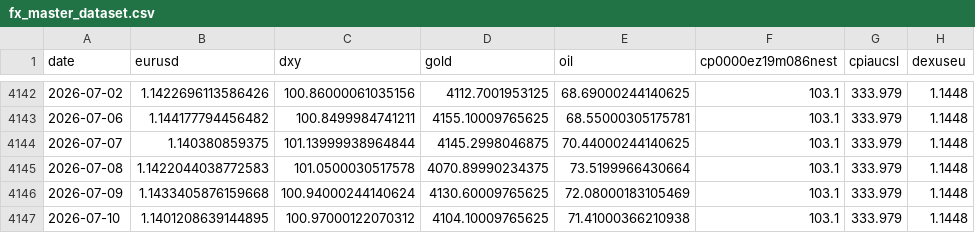
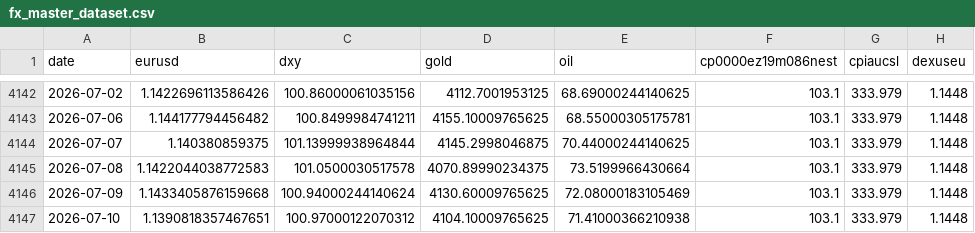
Before and after one commit to GCS230476/Final-Project-2, a CSV file: data/interim/fx_master_dataset.csv, drawn as a sheet; only a part is shown, gaps mark what is left out; the diff names each change by its address in the sheet, - before the commit and + after, or states it on an @@ line.

Commit message:
Auto data update

```diff
--- a/data/interim/fx_master_dataset.csv
+++ b/data/interim/fx_master_dataset.csv
-B4147 (eurusd): 1.1401208639144895
+B4147 (eurusd): 1.1390818357467651
```
Also changed, not shown: 1 other file.
